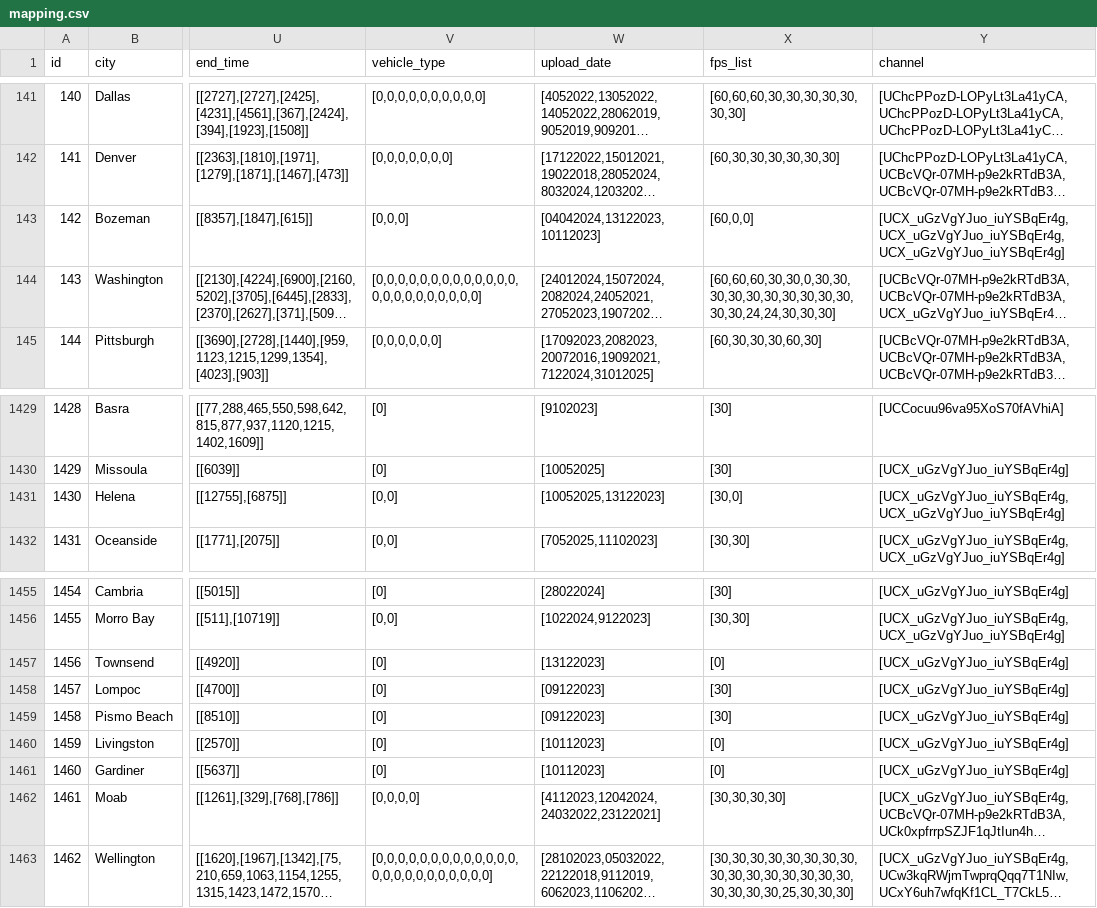
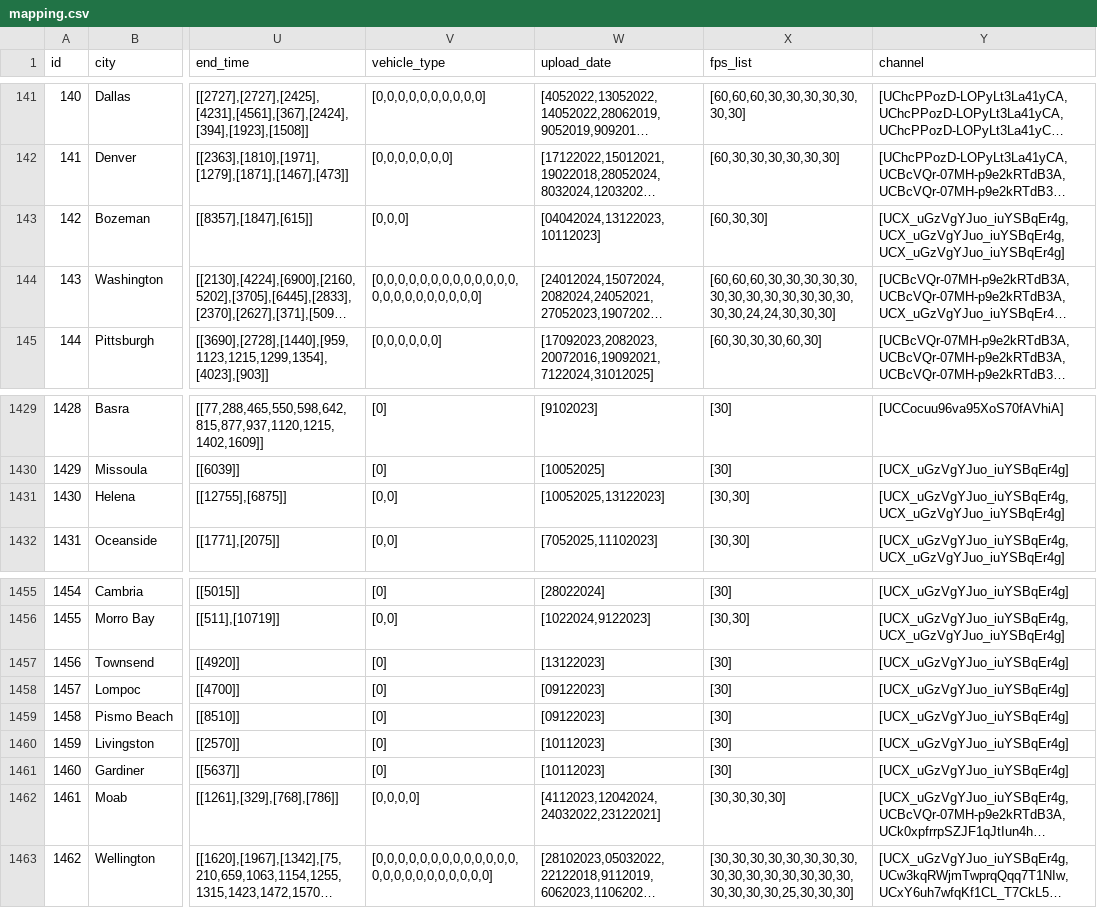
Before and after one commit to Shaadalam9/pedestrians-in-youtube, a CSV file: mapping.csv, drawn as a sheet; only a part is shown, gaps mark what is left out; long unchanged cells end in …; the diff names each change by its address in the sheet, - before the commit and + after, or states it on an @@ line.

```diff
--- a/mapping.csv
+++ b/mapping.csv
-X143 (fps_list): [60,0,0]
+X143 (fps_list): [60,30,30]
-X144 (fps_list): [60,60,60,30,30,0,30,30,30,30,30,30,30,30,30,30,30,30,24,24,30,30,30]
+X144 (fps_list): [60,60,60,30,30,30,30,30,30,30,30,30,30,30,30,30,30,30,24,24,30,30,30]
-X1431 (fps_list): [30,0]
+X1431 (fps_list): [30,30]
-X1457 (fps_list): [0]
+X1457 (fps_list): [30]
-X1460:X1461 (fps_list): [0]
+X1460:X1461 (fps_list): [30]
```
Also changed, not shown: national_csv.csv.
